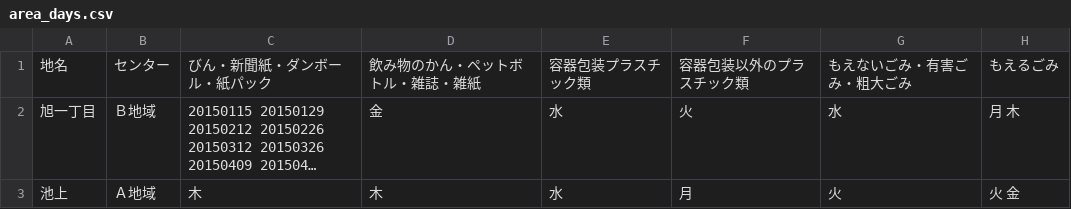
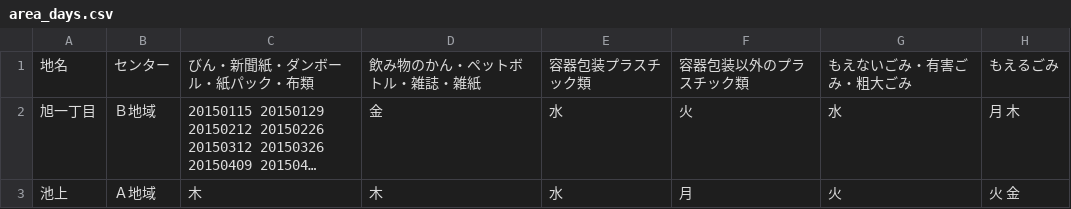
Before and after one commit to fujimino5374/5374, a CSV file: data/area_days.csv, drawn as a sheet; only a part is shown; long unchanged cells end in …; the diff names each change by its address in the sheet, - before the commit and + after, or states it on an @@ line.

Commit message:
Update area_days.csv

```diff
--- a/data/area_days.csv
+++ b/data/area_days.csv
-C1: びん・新聞紙・ダンボール・紙パック
+C1: びん・新聞紙・ダンボール・紙パック・布類
```
